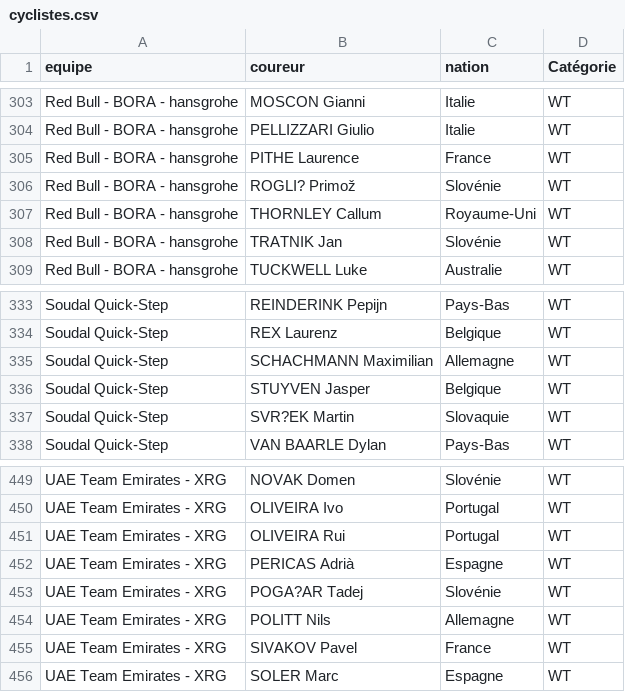
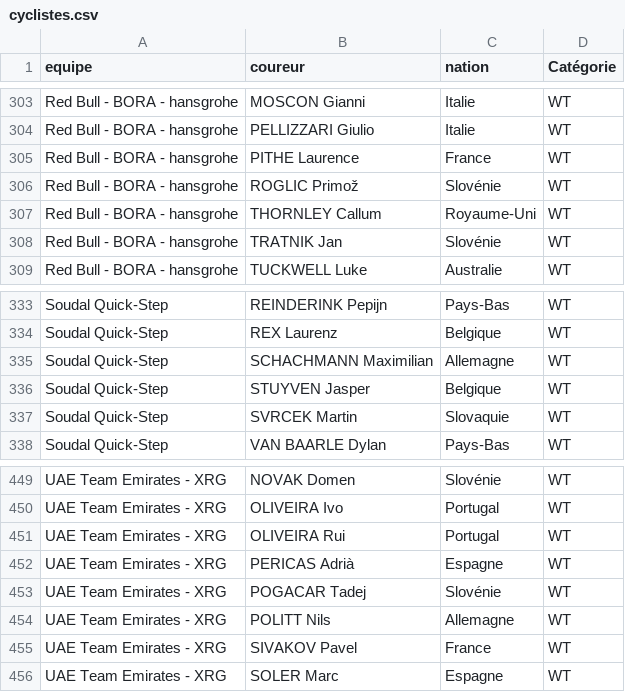
Before and after one commit to IudexPanzyr/QuizCyclisme, a CSV file: data/cyclistes.csv, drawn as a sheet; only a part is shown, gaps mark what is left out; the diff covers the shown part only.

```diff
--- a/data/cyclistes.csv
+++ b/data/cyclistes.csv
@@ -305,3 +305,3 @@ Red Bull - BORA - hansgrohe;PELLIZZARI Giulio;Italie;WT
 Red Bull - BORA - hansgrohe;PITHE Laurence;France;WT
-Red Bull - BORA - hansgrohe;ROGLI? Primož;Slovénie;WT
+Red Bull - BORA - hansgrohe;ROGLIC Primož;Slovénie;WT
 Red Bull - BORA - hansgrohe;THORNLEY Callum;Royaume-Uni;WT
@@ -336,3 +336,3 @@ Soudal Quick-Step;SCHACHMANN Maximilian;Allemagne;WT
 Soudal Quick-Step;STUYVEN Jasper;Belgique;WT
-Soudal Quick-Step;SVR?EK Martin;Slovaquie;WT
+Soudal Quick-Step;SVRCEK Martin;Slovaquie;WT
 Soudal Quick-Step;VAN BAARLE Dylan;Pays-Bas;WT
@@ -452,3 +452,3 @@ UAE Team Emirates - XRG;OLIVEIRA Rui;Portugal;WT
 UAE Team Emirates - XRG;PERICAS Adrià;Espagne;WT
-UAE Team Emirates - XRG;POGA?AR Tadej;Slovénie;WT
+UAE Team Emirates - XRG;POGACAR Tadej;Slovénie;WT
 UAE Team Emirates - XRG;POLITT Nils;Allemagne;WT
```
Also changed, not shown: 6 edited cells elsewhere in this file, 2 other files.
